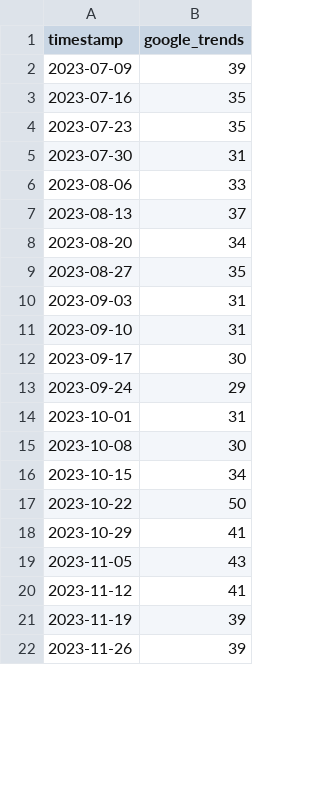
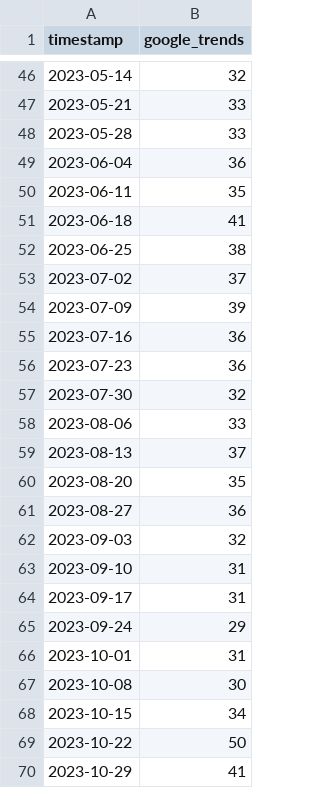
Before and after one commit to oosta/bitcoin, a CSV file: data/google_trends.csv, drawn as a sheet; only a part is shown, gaps mark what is left out; the shorter side is filled out with more unchanged rows; the diff covers the shown part only.

```diff
--- a/data/google_trends.csv
+++ b/data/google_trends.csv
@@ -2,12 +46,20 @@ timestamp,google_trends
+2023-05-14,32
+2023-05-21,33
+2023-05-28,33
+2023-06-04,36
+2023-06-11,35
+2023-06-18,41
+2023-06-25,38
+2023-07-02,37
 2023-07-09,39
-2023-07-16,35
-2023-07-23,35
-2023-07-30,31
+2023-07-16,36
+2023-07-23,36
+2023-07-30,32
 2023-08-06,33
 2023-08-13,37
-2023-08-20,34
-2023-08-27,35
-2023-09-03,31
+2023-08-20,35
+2023-08-27,36
+2023-09-03,32
 2023-09-10,31
-2023-09-17,30
+2023-09-17,31
 2023-09-24,29
```
Also changed, not shown: 44 added rows and 19 edited cells elsewhere in this file, data/bitcoin_prices.csv, data/bitcoin_volume.csv, 13 other files.
